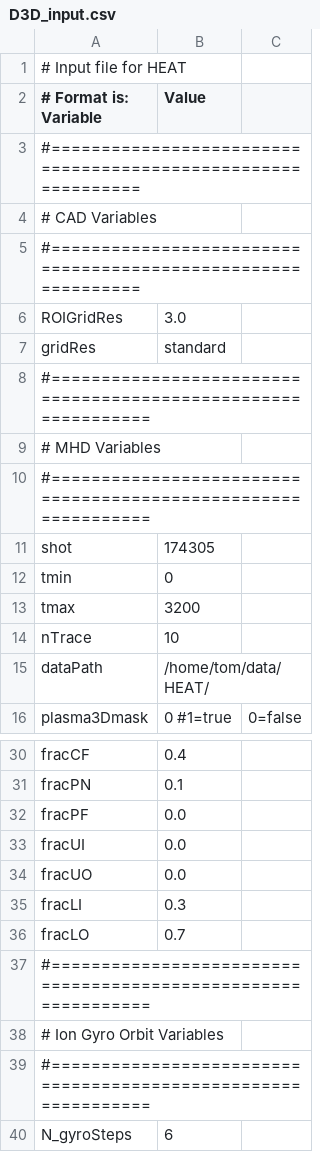
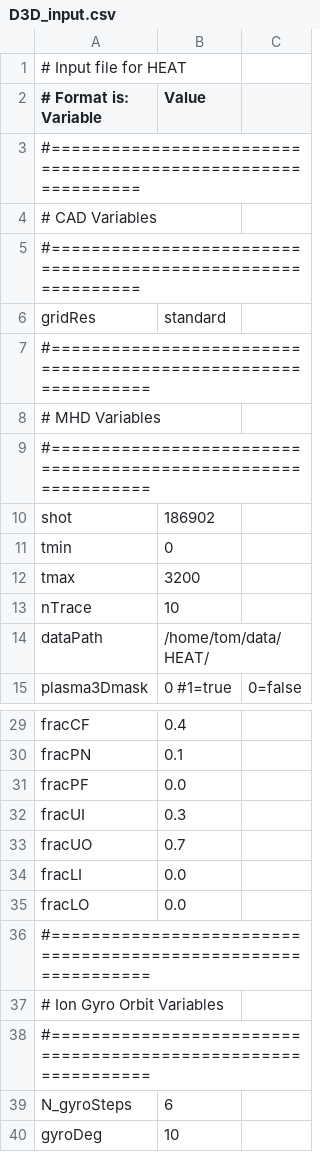
Before and after one commit to plasmapotential/HEAT, a CSV file: source/inputs/D3D/D3D_input.csv, drawn as a sheet; only a part is shown, gaps mark what is left out; the shorter side is filled out with more unchanged rows.

```diff
--- a/source/inputs/D3D/D3D_input.csv
+++ b/source/inputs/D3D/D3D_input.csv
@@ -5,3 +5,2 @@
 #=============================================================
-ROIGridRes, 3.0
 gridRes, standard
@@ -10,3 +9,3 @@ gridRes, standard
 #==============================================================
-shot, 174305
+shot, 186902
 tmin, 0
@@ -32,6 +31,6 @@ fracPN, 0.1
 fracPF, 0.0
-fracUI,0.0
-fracUO,0.0
-fracLI,0.3
-fracLO,0.7
+fracUI,0.3
+fracUO,0.7
+fracLI,0.0
+fracLO,0.0
 #==============================================================
```
Also changed, not shown: source/inputs/NSTXU/NSTXU_input.csv, source/inputs/SPARC/SPARC_input.csv, 10 other files.
